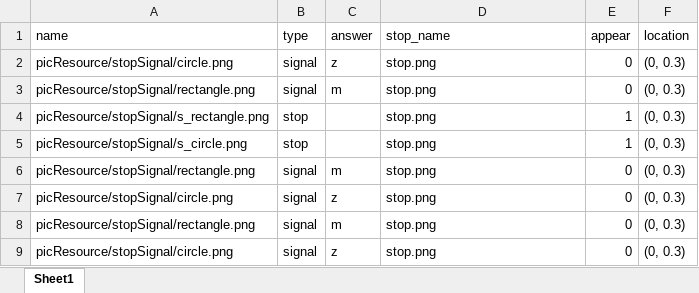
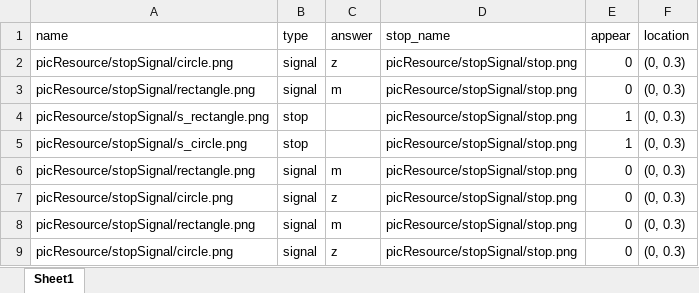
Before and after one commit to Ao-zhang/cog4sports-backend, an Excel workbook: tableResource/stopSignal.xlsx, sheet Sheet1, drawn as a sheet; values as stored, in another font and other column widths than the file's, no borders; the diff names each change by its address in the sheet, - before the commit and + after, or states it on an @@ line.

Commit message:
fix stop_signal

```diff
--- a/tableResource/stopSignal.xlsx (sheet Sheet1)
+++ b/tableResource/stopSignal.xlsx (sheet Sheet1)
-D2:D9 (stop_name): stop.png
+D2:D9 (stop_name): picResource/stopSignal/stop.png
```
Also changed, not shown: tableResource/mental.xlsx, 1 other file.
